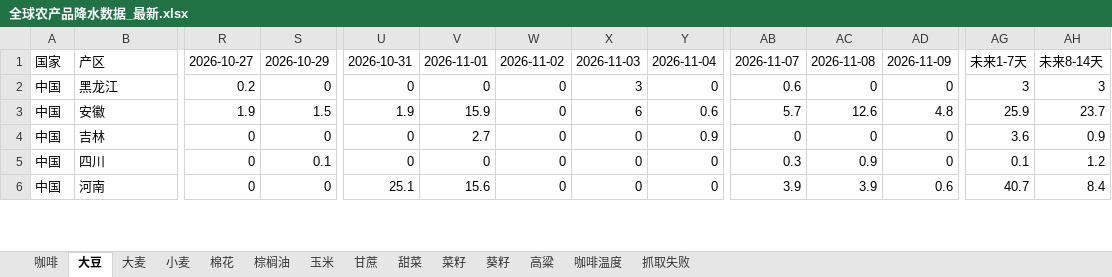
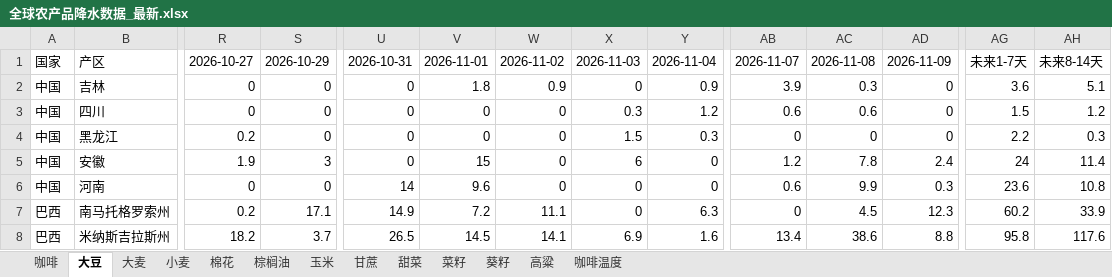
Before and after one commit to 2368846312-oss/ag-weather, an Excel workbook: 全球农产品降水数据_最新.xlsx, sheet 大豆, drawn as a sheet; only a part is shown, gaps mark what is left out; values as stored, in another font and other column widths than the file's, no cell formats; removed rows and columns are numbered as before the commit, all else as after; rows hold the shown columns only; the diff covers the shown part only; the diff names each change by its address in the sheet, - before the commit and + after, or states it on an @@ line.

```diff
--- a/全球农产品降水数据_最新.xlsx (sheet 大豆)
+++ b/全球农产品降水数据_最新.xlsx (sheet 大豆)
-sheet tab: 抓取失败
-row 2: 中国 | 黑龙江 | 0.2 | 0 | 0 | 0 | 0 | 3 | 0 | 0.6 | 0 | 0 | 3 | 3
-row 3: 中国 | 安徽 | 1.9 | 1.5 | 1.9 | 15.9 | 0 | 6 | 0.6 | 5.7 | 12.6 | 4.8 | 25.9 | 23.7
-V2: 2.7
+V2: 1.8
-W2: 0
+W2: 0.9
-AB2: 0
+AB2: 3.9
-AC2: 0
+AC2: 0.3
-AH2: 0.9
+AH2: 5.1
-S3: 0.1
+S3: 0
-X3: 0
+X3: 0.3
-Y3: 0
+Y3: 1.2
-AB3: 0.3
+AB3: 0.6
-AC3: 0.9
+AC3: 0.6
-AG3: 0.1
+AG3: 1.5
+row 4: 中国 | 黑龙江 | 0.2 | 0 | 0 | 0 | 0 | 1.5 | 0.3 | 0 | 0 | 0 | 2.2 | 0.3
+row 5: 中国 | 安徽 | 1.9 | 3 | 0 | 15 | 0 | 6 | 0 | 1.2 | 7.8 | 2.4 | 24 | 11.4
-U6: 25.1
+U6: 14
-V6: 15.6
+V6: 9.6
-AB6: 3.9
+AB6: 0.6
-AC6: 3.9
+AC6: 9.9
-AD6: 0.6
+AD6: 0.3
-AG6: 40.7
+AG6: 23.6
-AH6: 8.4
+AH6: 10.8
+row 7: 巴西 | 南马托格罗索州 | 0.2 | 17.1 | 14.9 | 7.2 | 11.1 | 0 | 6.3 | 0 | 4.5 | 12.3 | 60.2 | 33.9
+row 8: 巴西 | 米纳斯吉拉斯州 | 18.2 | 3.7 | 26.5 | 14.5 | 14.1 | 6.9 | 1.6 | 13.4 | 38.6 | 8.8 | 95.8 | 117.6
```
Also changed, not shown: 7 added rows, 9 removed rows and 112 edited cells elsewhere in this sheet, sheet 玉米, sheet 小麦, sheet 菜籽, sheet 葵籽, sheet 咖啡温度, sheet 大麦, 6 more sheets, cell formats, VHI_Data/VHI_最近6周汇总.xlsx.
